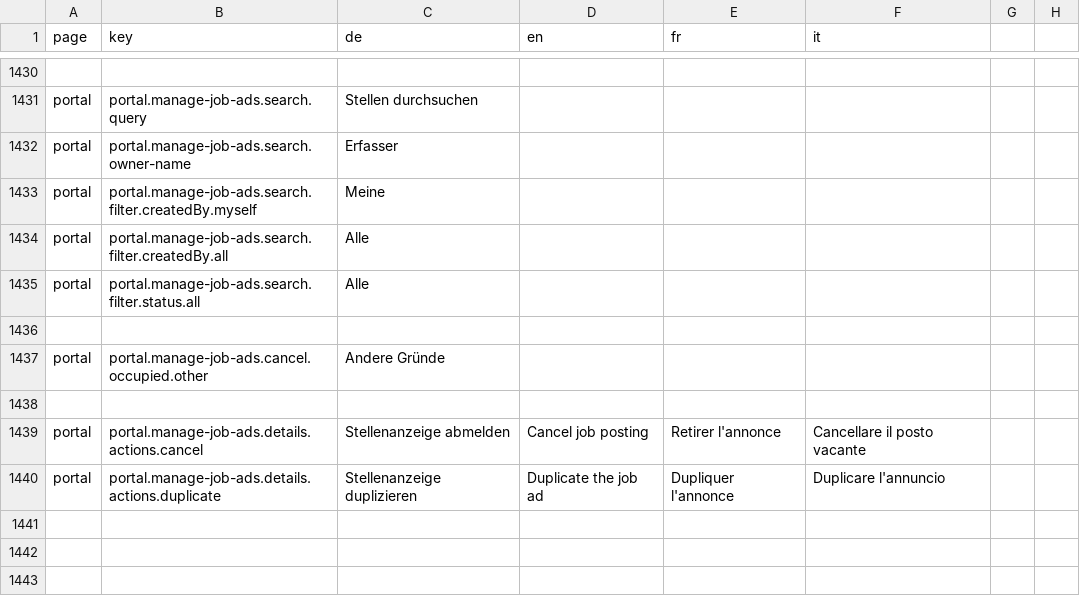
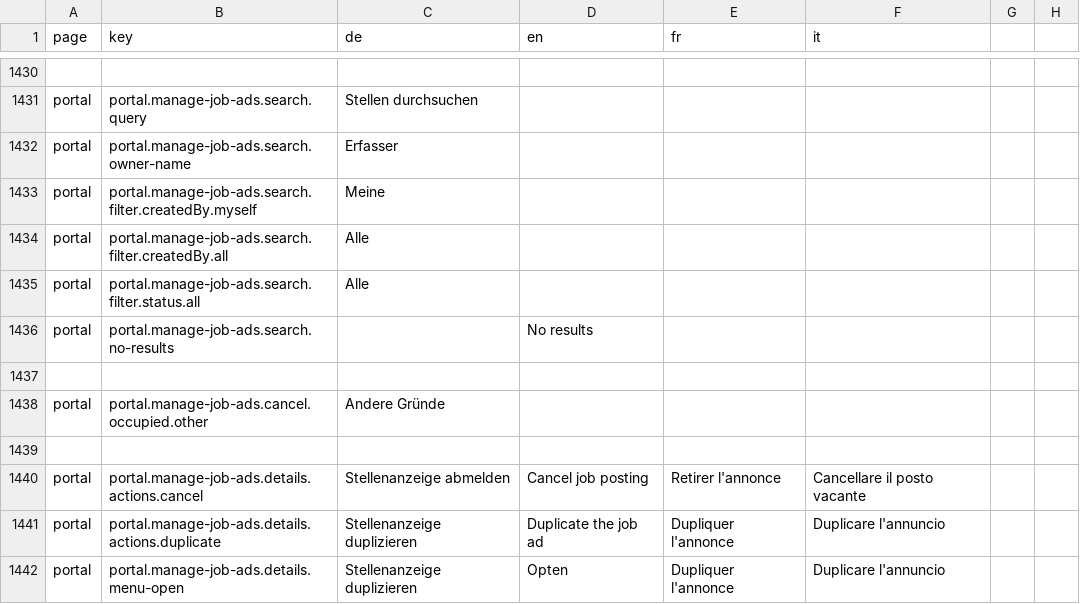
Before and after one commit to FeatureToggleStudy/alv-portal, a CSV file: alv-portal-ui/translations.csv, drawn as a sheet; only a part is shown, gaps mark what is left out; the diff names each change by its address in the sheet, - before the commit and + after, or states it on an @@ line.

Commit message:
badges aria, i18n, zero results placeholder, row clickable

```diff
--- a/alv-portal-ui/translations.csv
+++ b/alv-portal-ui/translations.csv
+row 1436: portal | portal.manage-job-ads.search.no-results |  | No results
+row 1442: portal | portal.manage-job-ads.details.menu-open | Stellenanzeige duplizieren | Opten | Dupliquer l'annonce | Duplicare l'annuncio
```
Also changed, not shown: 3 other files.
